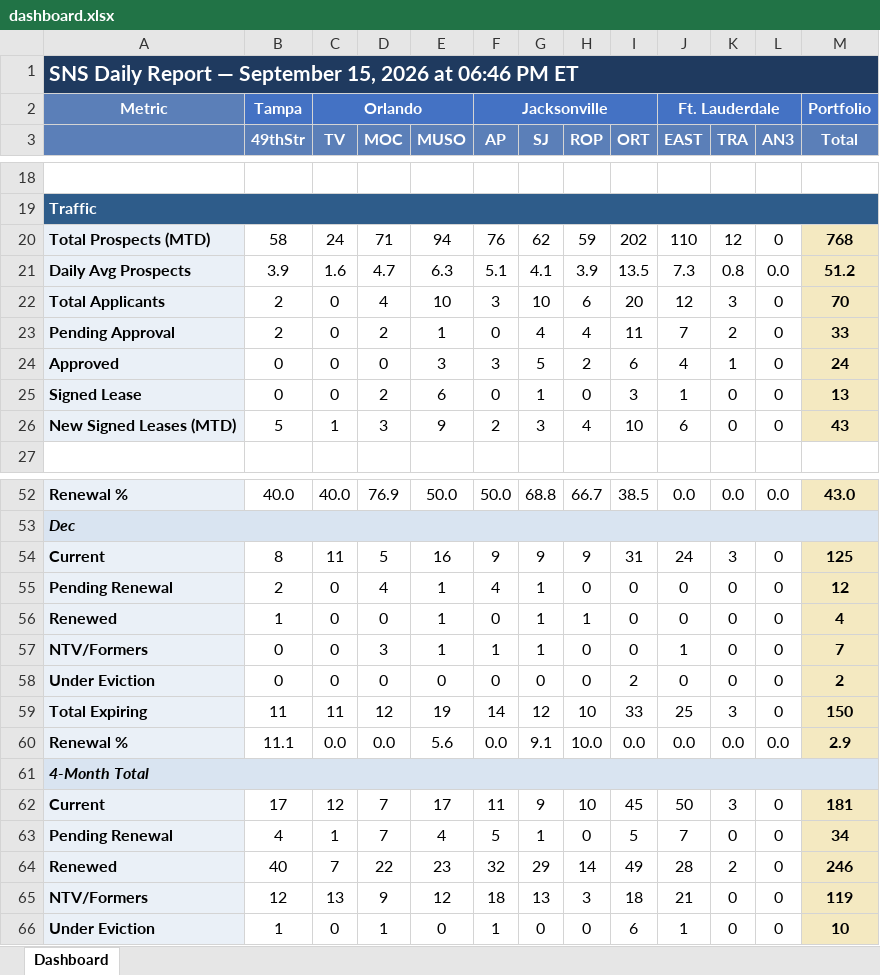
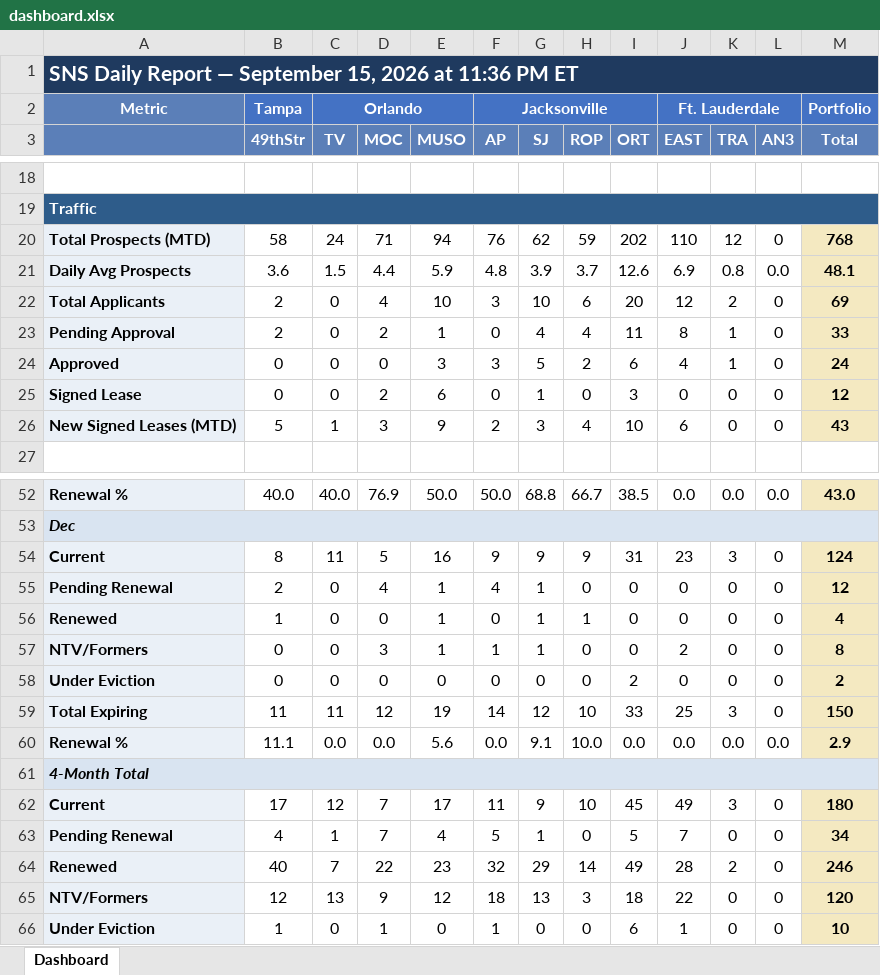
Before and after one commit to ymi-flowing/sns-daily-report, an Excel workbook: dashboard.xlsx, sheet Dashboard, drawn as a sheet; only a part is shown, gaps mark what is left out; values as stored, in another font and other column widths than the file's, no borders; removed rows and columns are numbered as before the commit, all else as after; the diff covers the shown part only; the diff names each change by its address in the sheet, - before the commit and + after, or states it on an @@ line.

```diff
--- a/dashboard.xlsx (sheet Dashboard)
+++ b/dashboard.xlsx (sheet Dashboard)
-A1: …2026 at 06:46 PM ET
+A1: …2026 at 11:36 PM ET
-row 21: Daily Avg Prospects | 3.9 | 1.6 | 4.7 | 6.3 | 5.1 | 4.1 | 3.9 | 13.5 | 7.3 | 0.8 | 0.0 | 51.2
+row 21: Daily Avg Prospects | 3.6 | 1.5 | 4.4 | 5.9 | 4.8 | 3.9 | 3.7 | 12.6 | 6.9 | 0.8 | 0.0 | 48.1
-K22 (TRA): 3
+K22 (TRA): 2
-M22 (Total): 70
+M22 (Total): 69
-J23 (EAST): 7
+J23 (EAST): 8
-K23 (TRA): 2
+K23 (TRA): 1
-J25 (EAST): 1
+J25 (EAST): 0
-M25 (Total): 13
+M25 (Total): 12
-J54 (EAST): 24
+J54 (EAST): 23
-M54 (Total): 125
+M54 (Total): 124
-J57 (EAST): 1
+J57 (EAST): 2
-M57 (Total): 7
+M57 (Total): 8
-J62 (EAST): 50
+J62 (EAST): 49
-M62 (Total): 181
+M62 (Total): 180
-J65 (EAST): 21
+J65 (EAST): 22
-M65 (Total): 119
+M65 (Total): 120
```
Also changed, not shown: 2 added rows, 2 removed rows and 90 edited cells elsewhere in this sheet, 1 other file.
